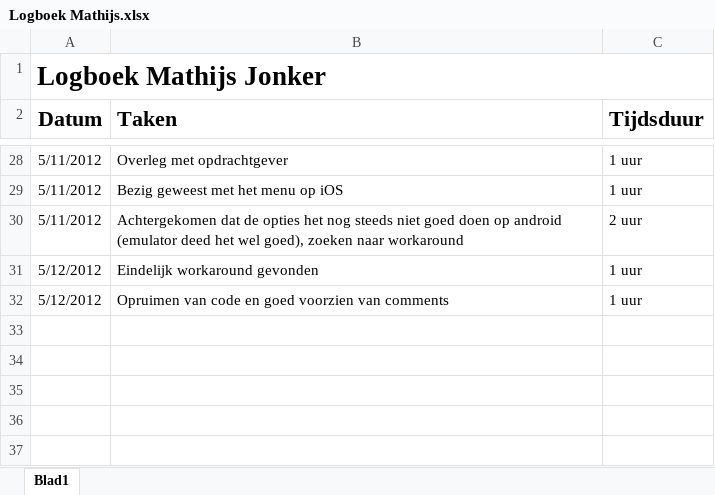
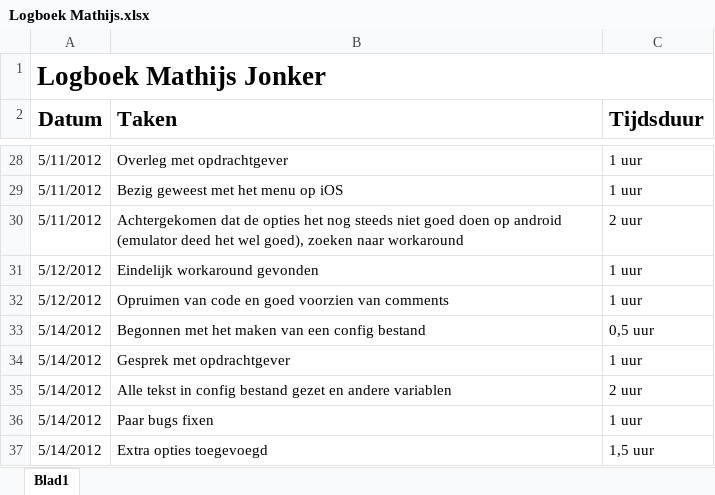
Before and after one commit to NHL-Water-Apps/Docs, an Excel workbook: Logboeken/Logboek Mathijs.xlsx, sheet Blad1, drawn as a sheet; only a part is shown, gaps mark what is left out; values as stored, in another font and other column widths than the file's, no borders; the diff names each change by its address in the sheet, - before the commit and + after, or states it on an @@ line.

Commit message:
Logboek bijgewerkt

```diff
--- a/Logboeken/Logboek Mathijs.xlsx (sheet Blad1)
+++ b/Logboeken/Logboek Mathijs.xlsx (sheet Blad1)
+row 33: 5/14/2012 | Begonnen met het maken van een config bestand | 0,5 uur
+row 34: 5/14/2012 | Gesprek met opdrachtgever | 1 uur
+row 35: 5/14/2012 | Alle tekst in config bestand gezet en andere variablen | 2 uur
+row 36: 5/14/2012 | Paar bugs fixen | 1 uur
+row 37: 5/14/2012 | Extra opties toegevoegd | 1,5 uur
```
